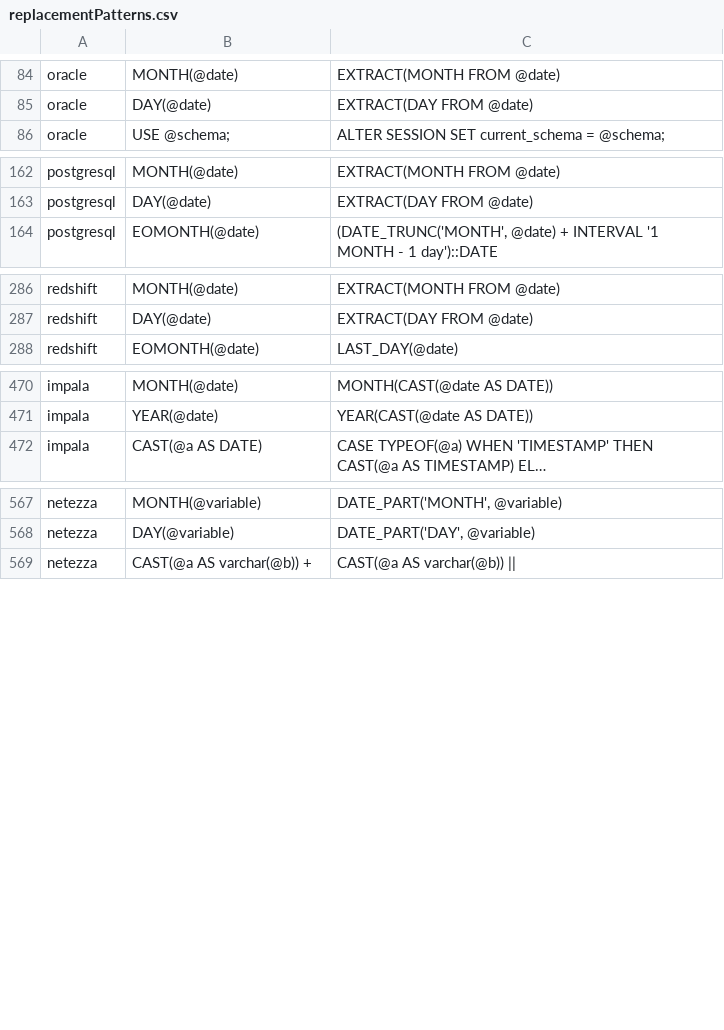
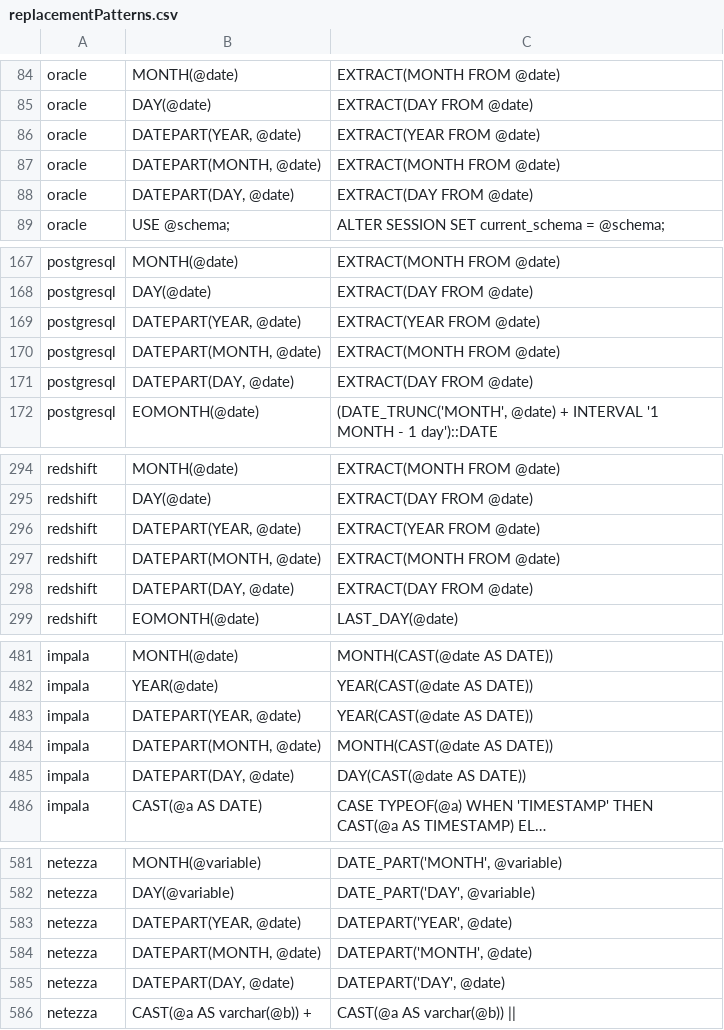
Before and after one commit to OHDSI/SqlRender, a CSV file: inst/csv/replacementPatterns.csv, drawn as a sheet; only a part is shown, gaps mark what is left out; long unchanged cells end in …; the diff covers the shown part only; the diff names each change by its address in the sheet, - before the commit and + after, or states it on an @@ line.

```diff
--- a/inst/csv/replacementPatterns.csv
+++ b/inst/csv/replacementPatterns.csv
+row 86: oracle | DATEPART(YEAR, @date) | EXTRACT(YEAR FROM @date)
+row 87: oracle | DATEPART(MONTH, @date) | EXTRACT(MONTH FROM @date)
+row 88: oracle | DATEPART(DAY, @date) | EXTRACT(DAY FROM @date)
+row 169: postgresql | DATEPART(YEAR, @date) | EXTRACT(YEAR FROM @date)
+row 170: postgresql | DATEPART(MONTH, @date) | EXTRACT(MONTH FROM @date)
+row 171: postgresql | DATEPART(DAY, @date) | EXTRACT(DAY FROM @date)
+row 296: redshift | DATEPART(YEAR, @date) | EXTRACT(YEAR FROM @date)
+row 297: redshift | DATEPART(MONTH, @date) | EXTRACT(MONTH FROM @date)
+row 298: redshift | DATEPART(DAY, @date) | EXTRACT(DAY FROM @date)
+row 483: impala | DATEPART(YEAR, @date) | YEAR(CAST(@date AS DATE))
+row 484: impala | DATEPART(MONTH, @date) | MONTH(CAST(@date AS DATE))
+row 485: impala | DATEPART(DAY, @date) | DAY(CAST(@date AS DATE))
+row 583: netezza | DATEPART(YEAR, @date) | DATEPART('YEAR', @date)
+row 584: netezza | DATEPART(MONTH, @date) | DATEPART('MONTH', @date)
+row 585: netezza | DATEPART(DAY, @date) | DATEPART('DAY', @date)
```
Also changed, not shown: 17 added rows elsewhere in this file, 2 other files.
